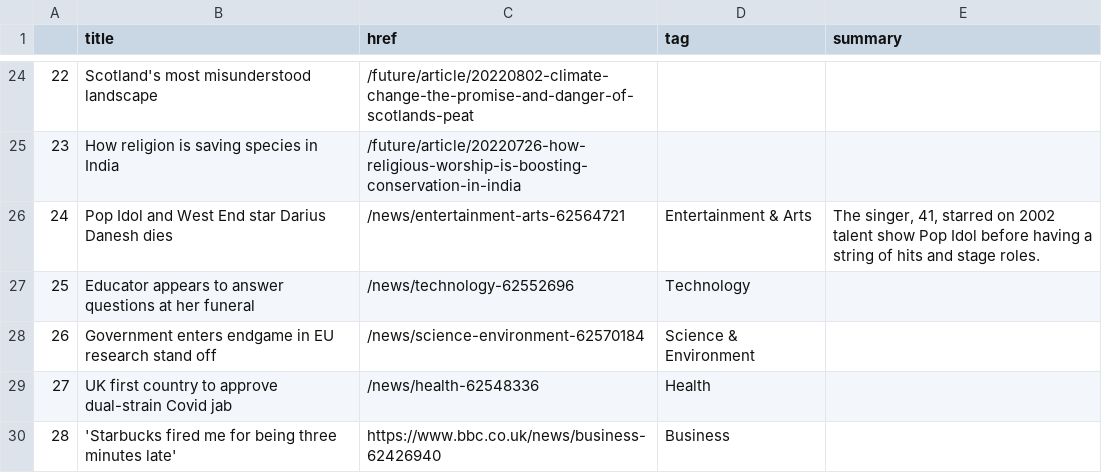
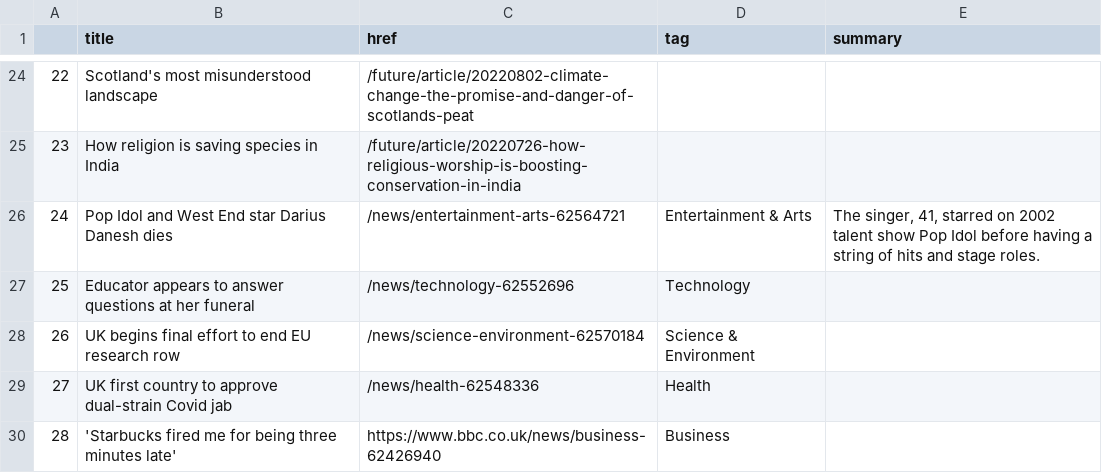
Before and after one commit to msalexford/automatic-scraper, a CSV file: bbc-headlines.csv, drawn as a sheet; only a part is shown, gaps mark what is left out.

```diff
--- a/bbc-headlines.csv
+++ b/bbc-headlines.csv
@@ -27,3 +27,3 @@
 25,Educator appears to answer questions at her funeral,/news/technology-62552696,Technology,
-26,Government enters endgame in EU research stand off,/news/science-environment-62570184,Science & Environment,
+26,UK begins final effort to end EU research row,/news/science-environment-62570184,Science & Environment,
 27,UK first country to approve dual-strain Covid jab,/news/health-62548336,Health,
```
